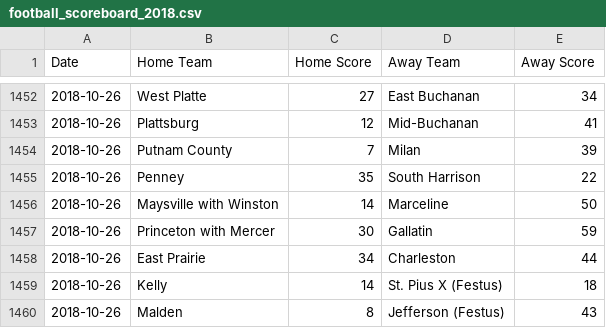
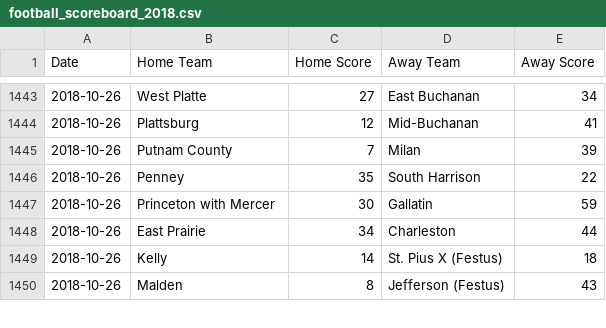
Before and after one commit to AllMOSports/football-ratings-2018, a CSV file: football_scoreboard_2018.csv, drawn as a sheet; only a part is shown, gaps mark what is left out; the diff covers the shown part only.

```diff
--- a/football_scoreboard_2018.csv
+++ b/football_scoreboard_2018.csv
@@ -1455,3 +1446,2 @@ Date,Home Team,Home Score,Away Team,Away Score
 2018-10-26,Penney,35,South Harrison,22
-2018-10-26,Maysville with Winston,14,Marceline,50
 2018-10-26,Princeton with Mercer,30,Gallatin,59
```
Also changed, not shown: 2 added rows and 9 removed rows elsewhere in this file, football_rankings_2018_all.csv, football_rankings_2018_class1.csv, 12 other files.
